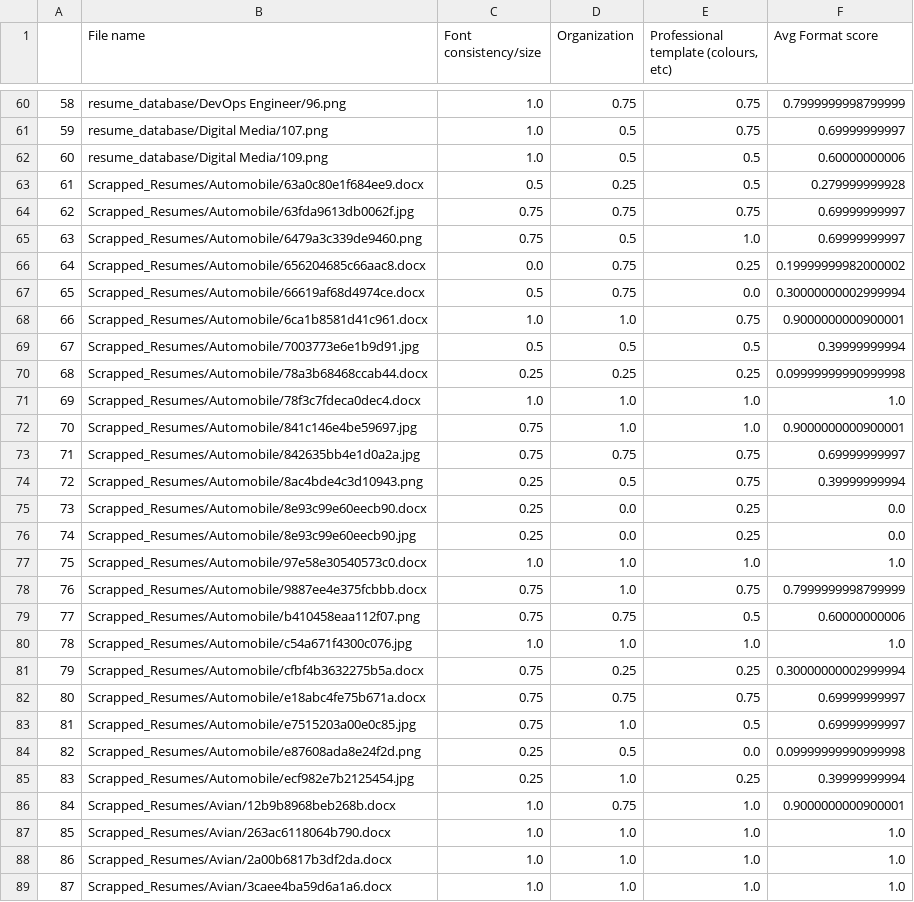
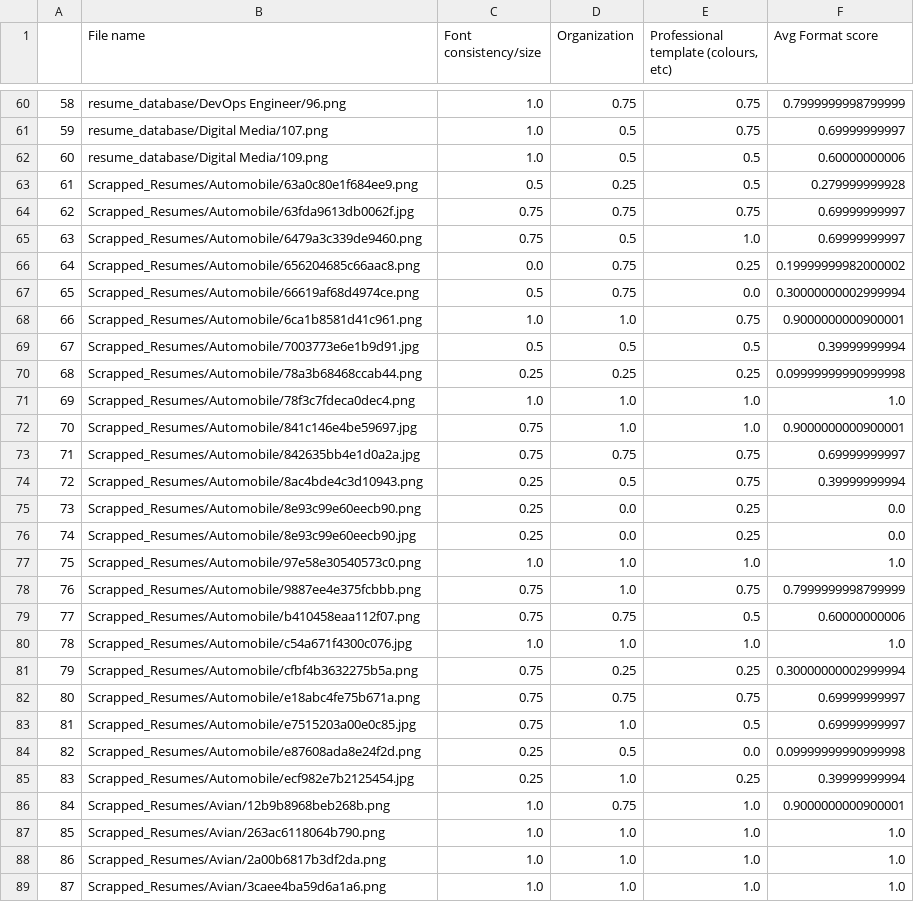
Before and after one commit to ayushjain-10/Resume-Scorer, a CSV file: Preprocessed_data_CNN/Test_normalized_CV.csv, drawn as a sheet; only a part is shown, gaps mark what is left out; the diff covers the shown part only.

```diff
--- a/Preprocessed_data_CNN/Test_normalized_CV.csv
+++ b/Preprocessed_data_CNN/Test_normalized_CV.csv
@@ -62,11 +62,11 @@
 60,resume_database/Digital Media/109.png,1.0,0.5,0.5,0.60000000006
-61,Scrapped_Resumes/Automobile/63a0c80e1f684ee9.docx,0.5,0.25,0.5,0.279999999928
+61,Scrapped_Resumes/Automobile/63a0c80e1f684ee9.png,0.5,0.25,0.5,0.279999999928
 62,Scrapped_Resumes/Automobile/63fda9613db0062f.jpg,0.75,0.75,0.75,0.69999999997
 63,Scrapped_Resumes/Automobile/6479a3c339de9460.png,0.75,0.5,1.0,0.69999999997
-64,Scrapped_Resumes/Automobile/656204685c66aac8.docx,0.0,0.75,0.25,0.19999999982000002
-65,Scrapped_Resumes/Automobile/66619af68d4974ce.docx,0.5,0.75,0.0,0.30000000002999994
-66,Scrapped_Resumes/Automobile/6ca1b8581d41c961.docx,1.0,1.0,0.75,0.9000000000900001
+64,Scrapped_Resumes/Automobile/656204685c66aac8.png,0.0,0.75,0.25,0.19999999982000002
+65,Scrapped_Resumes/Automobile/66619af68d4974ce.png,0.5,0.75,0.0,0.30000000002999994
+66,Scrapped_Resumes/Automobile/6ca1b8581d41c961.png,1.0,1.0,0.75,0.9000000000900001
 67,Scrapped_Resumes/Automobile/7003773e6e1b9d91.jpg,0.5,0.5,0.5,0.39999999994
-68,Scrapped_Resumes/Automobile/78a3b68468ccab44.docx,0.25,0.25,0.25,0.09999999990999998
-69,Scrapped_Resumes/Automobile/78f3c7fdeca0dec4.docx,1.0,1.0,1.0,1.0
+68,Scrapped_Resumes/Automobile/78a3b68468ccab44.png,0.25,0.25,0.25,0.09999999990999998
+69,Scrapped_Resumes/Automobile/78f3c7fdeca0dec4.png,1.0,1.0,1.0,1.0
 70,Scrapped_Resumes/Automobile/841c146e4be59697.jpg,0.75,1.0,1.0,0.9000000000900001
@@ -74,10 +74,10 @@
 72,Scrapped_Resumes/Automobile/8ac4bde4c3d10943.png,0.25,0.5,0.75,0.39999999994
-73,Scrapped_Resumes/Automobile/8e93c99e60eecb90.docx,0.25,0.0,0.25,0.0
+73,Scrapped_Resumes/Automobile/8e93c99e60eecb90.png,0.25,0.0,0.25,0.0
 74,Scrapped_Resumes/Automobile/8e93c99e60eecb90.jpg,0.25,0.0,0.25,0.0
-75,Scrapped_Resumes/Automobile/97e58e30540573c0.docx,1.0,1.0,1.0,1.0
-76,Scrapped_Resumes/Automobile/9887ee4e375fcbbb.docx,0.75,1.0,0.75,0.7999999998799999
+75,Scrapped_Resumes/Automobile/97e58e30540573c0.png,1.0,1.0,1.0,1.0
+76,Scrapped_Resumes/Automobile/9887ee4e375fcbbb.png,0.75,1.0,0.75,0.7999999998799999
 77,Scrapped_Resumes/Automobile/b410458eaa112f07.png,0.75,0.75,0.5,0.60000000006
 78,Scrapped_Resumes/Automobile/c54a671f4300c076.jpg,1.0,1.0,1.0,1.0
-79,Scrapped_Resumes/Automobile/cfbf4b3632275b5a.docx,0.75,0.25,0.25,0.30000000002999994
-80,Scrapped_Resumes/Automobile/e18abc4fe75b671a.docx,0.75,0.75,0.75,0.69999999997
+79,Scrapped_Resumes/Automobile/cfbf4b3632275b5a.png,0.75,0.25,0.25,0.30000000002999994
+80,Scrapped_Resumes/Automobile/e18abc4fe75b671a.png,0.75,0.75,0.75,0.69999999997
 81,Scrapped_Resumes/Automobile/e7515203a00e0c85.jpg,0.75,1.0,0.5,0.69999999997
@@ -85,5 +85,5 @@
 83,Scrapped_Resumes/Automobile/ecf982e7b2125454.jpg,0.25,1.0,0.25,0.39999999994
-84,Scrapped_Resumes/Avian/12b9b8968beb268b.docx,1.0,0.75,1.0,0.9000000000900001
-85,Scrapped_Resumes/Avian/263ac6118064b790.docx,1.0,1.0,1.0,1.0
-86,Scrapped_Resumes/Avian/2a00b6817b3df2da.docx,1.0,1.0,1.0,1.0
-87,Scrapped_Resumes/Avian/3caee4ba59d6a1a6.docx,1.0,1.0,1.0,1.0
+84,Scrapped_Resumes/Avian/12b9b8968beb268b.png,1.0,0.75,1.0,0.9000000000900001
+85,Scrapped_Resumes/Avian/263ac6118064b790.png,1.0,1.0,1.0,1.0
+86,Scrapped_Resumes/Avian/2a00b6817b3df2da.png,1.0,1.0,1.0,1.0
+87,Scrapped_Resumes/Avian/3caee4ba59d6a1a6.png,1.0,1.0,1.0,1.0
```
Also changed, not shown: 8 edited cells elsewhere in this file, Preprocessed_data_CNN/Train_normalized_CV.csv, 1 other file.
